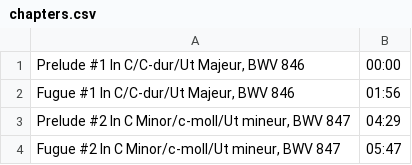
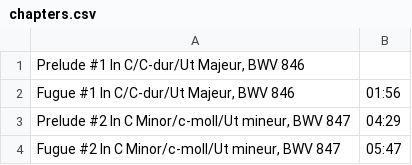
Before and after one commit to fortana-co/youtube-multi-dl, a CSV file: examples/chapters_file/chapters.csv, drawn as a sheet; the diff names each change by its address in the sheet, - before the commit and + after, or states it on an @@ line.

Commit message:
Finishes --chapters-file docs/examples; fixes bug in empty string start_time/end_time parsing

```diff
--- a/examples/chapters_file/chapters.csv
+++ b/examples/chapters_file/chapters.csv
-B1: 00:00
+B1: (empty)
```
Also changed, not shown: 4 other files.
